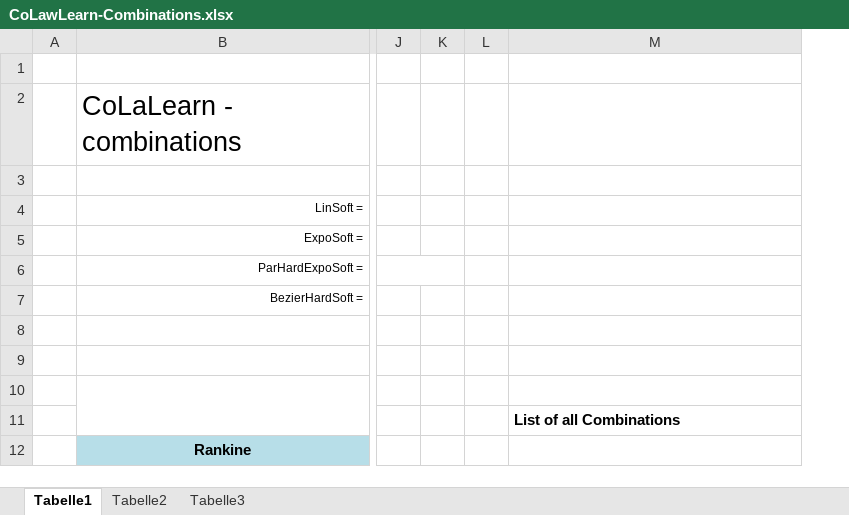
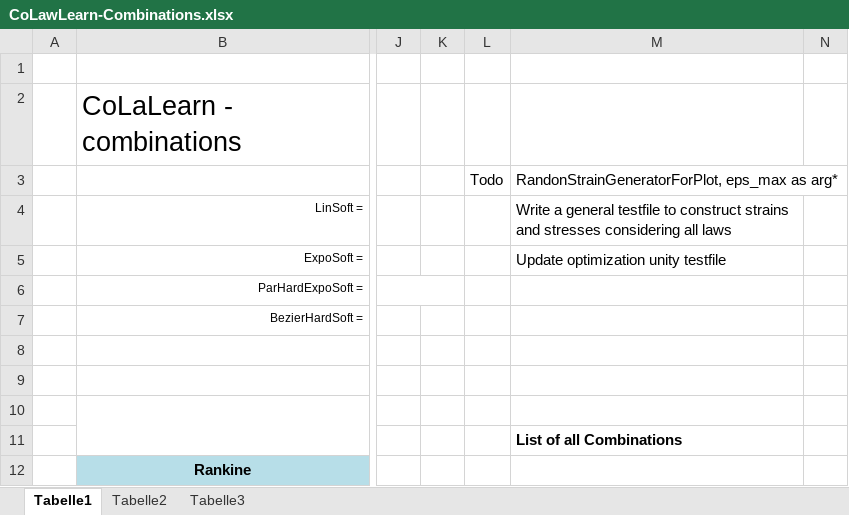
Before and after one commit to philipkalkbrenner/ConLawLearn, an Excel workbook: ConstitutiveLaws/CoLawLearn-Combinations.xlsx, sheet Tabelle1, drawn as a sheet; only a part is shown, gaps mark what is left out; values as stored, in another font and other column widths than the file's, no borders; charts and pictures not drawn; removed rows and columns are numbered as before the commit, all else as after; rows hold the shown columns only; the diff covers the shown part only; the diff names each change by its address in the sheet, - before the commit and + after, or states it on an @@ line.

```diff
--- a/ConstitutiveLaws/CoLawLearn-Combinations.xlsx (sheet Tabelle1)
+++ b/ConstitutiveLaws/CoLawLearn-Combinations.xlsx (sheet Tabelle1)
-column L, empty
+column L, row 3: Todo
+column N, empty
-row 3: (empty)
+row 3:  |  |  |  | Todo | RandonStrainGeneratorForPlot, eps_max as arg*
-M4: (empty)
+M4: Write a general testfile to construct strains and stresses considering all laws
-M5: (empty)
+M5: Update optimization unity testfile
```
Also changed, not shown: cell formats elsewhere in this sheet, 16 other files.
